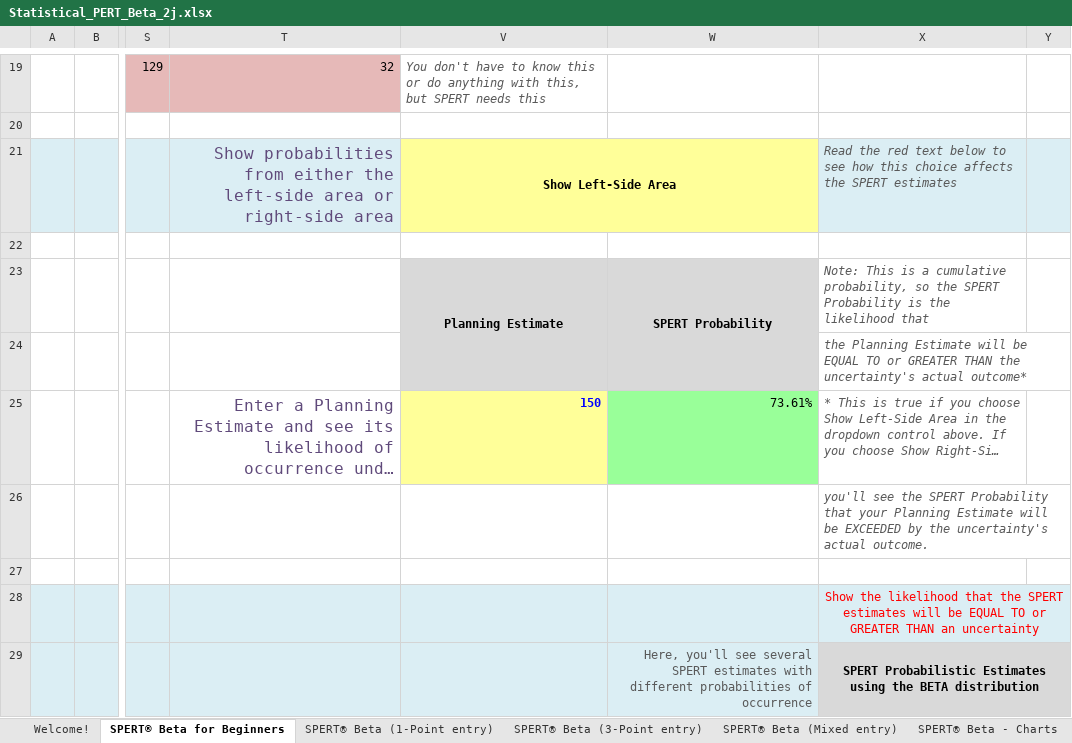
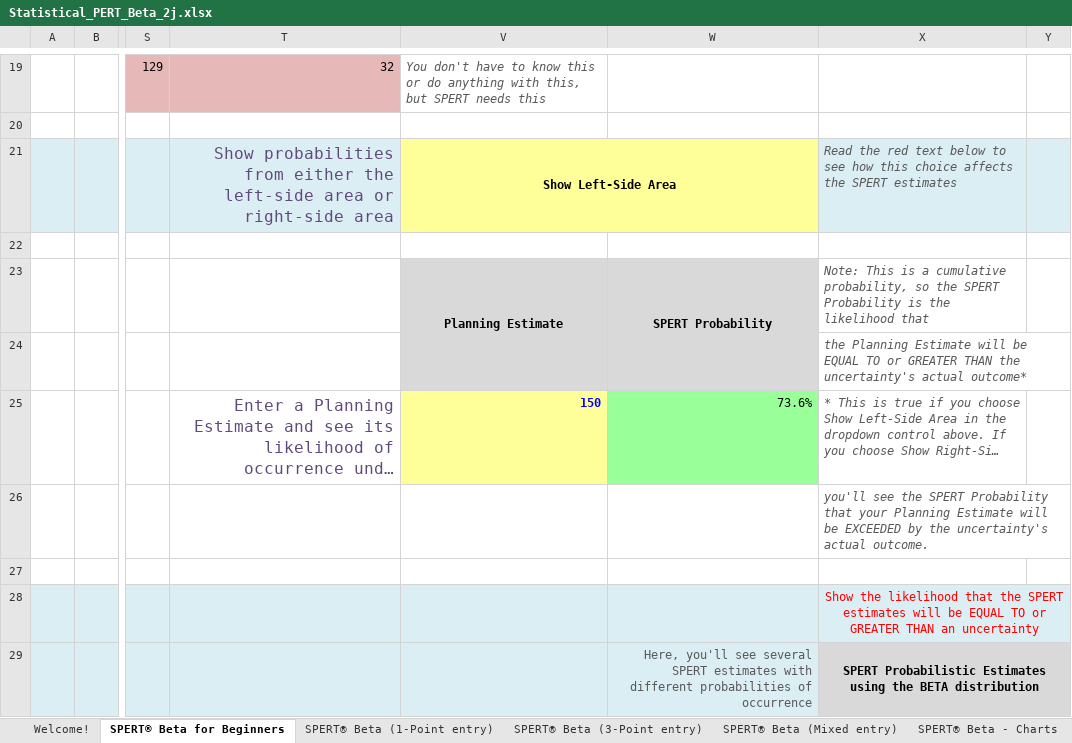
Before and after one commit to famousdavis/spert-beta, an Excel workbook: Statistical_PERT_Beta_2j.xlsx, sheet SPERT® Beta for Beginners, drawn as a sheet; only a part is shown, gaps mark what is left out; long unchanged cells end in …; values as stored, in another font and other column widths than the file's, no borders; charts and pictures and conditional formats not drawn; 1 other sheet too large or unreadable and not compared; the diff names each change by its address in the sheet, - before the commit and + after, or states it on an @@ line.

Commit message:
Update Statistical_PERT_Beta_2j.xlsx

```diff
--- a/Statistical_PERT_Beta_2j.xlsx (sheet SPERT® Beta for Beginners)
+++ b/Statistical_PERT_Beta_2j.xlsx (sheet SPERT® Beta for Beginners)
-W25: 73.61%
+W25: 73.6%
```
Also changed, not shown: sheet SPERT® Beta (3-Point entry), sheet SPERT® Beta (1-Point entry), sheet SPERT® Beta (Mixed entry), sheet Change Log, charts or pictures.
